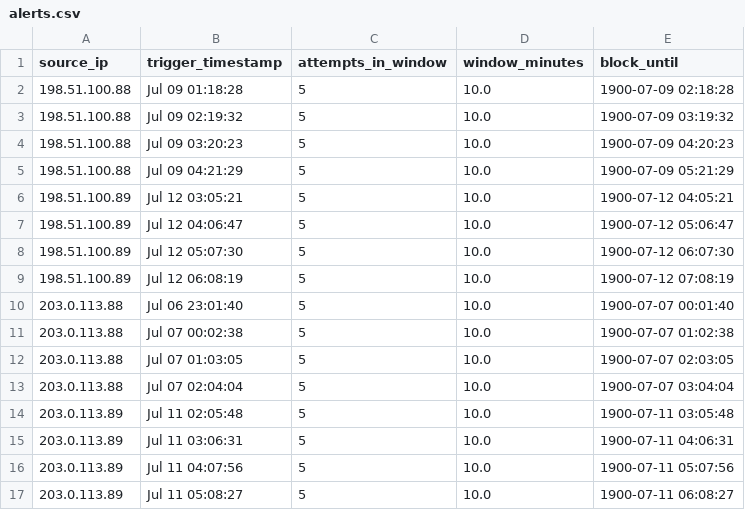
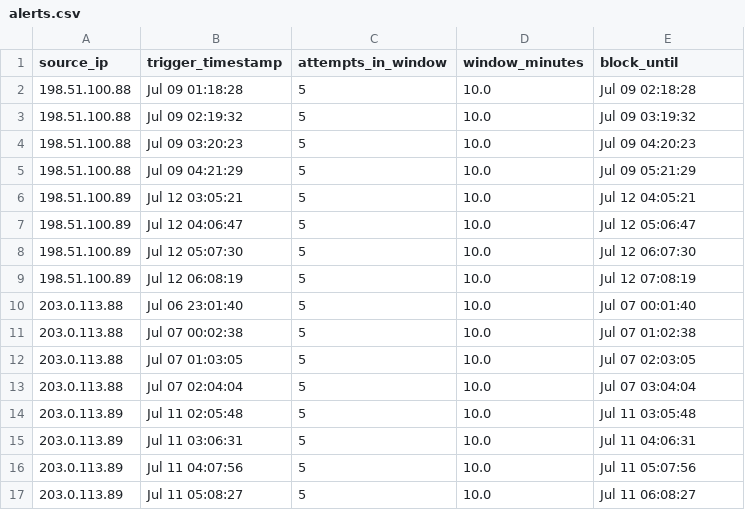
Before and after one commit to beansprout09/CSC3106-MiniProject-GroupQ, a CSV file: part2/output/alerts.csv, drawn as a sheet.

Commit message:
fix timestamp formatting

```diff
--- a/part2/output/alerts.csv
+++ b/part2/output/alerts.csv
@@ -1,17 +1,17 @@
 source_ip,trigger_timestamp,attempts_in_window,window_minutes,block_until
-198.51.100.88,Jul 09 01:18:28,5,10.0,1900-07-09 02:18:28
-198.51.100.88,Jul 09 02:19:32,5,10.0,1900-07-09 03:19:32
-198.51.100.88,Jul 09 03:20:23,5,10.0,1900-07-09 04:20:23
-198.51.100.88,Jul 09 04:21:29,5,10.0,1900-07-09 05:21:29
-198.51.100.89,Jul 12 03:05:21,5,10.0,1900-07-12 04:05:21
-198.51.100.89,Jul 12 04:06:47,5,10.0,1900-07-12 05:06:47
-198.51.100.89,Jul 12 05:07:30,5,10.0,1900-07-12 06:07:30
-198.51.100.89,Jul 12 06:08:19,5,10.0,1900-07-12 07:08:19
-203.0.113.88,Jul 06 23:01:40,5,10.0,1900-07-07 00:01:40
-203.0.113.88,Jul 07 00:02:38,5,10.0,1900-07-07 01:02:38
-203.0.113.88,Jul 07 01:03:05,5,10.0,1900-07-07 02:03:05
-203.0.113.88,Jul 07 02:04:04,5,10.0,1900-07-07 03:04:04
-203.0.113.89,Jul 11 02:05:48,5,10.0,1900-07-11 03:05:48
-203.0.113.89,Jul 11 03:06:31,5,10.0,1900-07-11 04:06:31
-203.0.113.89,Jul 11 04:07:56,5,10.0,1900-07-11 05:07:56
-203.0.113.89,Jul 11 05:08:27,5,10.0,1900-07-11 06:08:27
+198.51.100.88,Jul 09 01:18:28,5,10.0,Jul 09 02:18:28
+198.51.100.88,Jul 09 02:19:32,5,10.0,Jul 09 03:19:32
+198.51.100.88,Jul 09 03:20:23,5,10.0,Jul 09 04:20:23
+198.51.100.88,Jul 09 04:21:29,5,10.0,Jul 09 05:21:29
+198.51.100.89,Jul 12 03:05:21,5,10.0,Jul 12 04:05:21
+198.51.100.89,Jul 12 04:06:47,5,10.0,Jul 12 05:06:47
+198.51.100.89,Jul 12 05:07:30,5,10.0,Jul 12 06:07:30
+198.51.100.89,Jul 12 06:08:19,5,10.0,Jul 12 07:08:19
+203.0.113.88,Jul 06 23:01:40,5,10.0,Jul 07 00:01:40
+203.0.113.88,Jul 07 00:02:38,5,10.0,Jul 07 01:02:38
+203.0.113.88,Jul 07 01:03:05,5,10.0,Jul 07 02:03:05
+203.0.113.88,Jul 07 02:04:04,5,10.0,Jul 07 03:04:04
+203.0.113.89,Jul 11 02:05:48,5,10.0,Jul 11 03:05:48
+203.0.113.89,Jul 11 03:06:31,5,10.0,Jul 11 04:06:31
+203.0.113.89,Jul 11 04:07:56,5,10.0,Jul 11 05:07:56
+203.0.113.89,Jul 11 05:08:27,5,10.0,Jul 11 06:08:27
```
Also changed, not shown: part2/output/detection_summary.csv, 2 other files.
